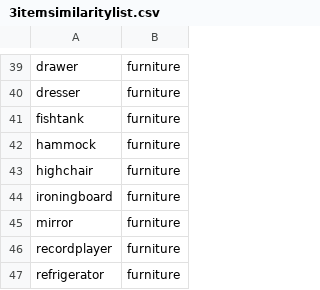
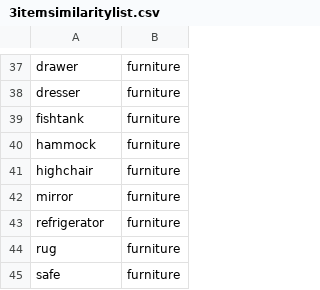
Before and after one commit to AlexSwiderski/SwiderskiLakhani, a CSV file: 3itemsimilaritylist.csv, drawn as a sheet; only a part is shown, gaps mark what is left out; the shorter side is filled out with more unchanged rows; the diff covers the shown part only; the diff names each change by its address in the sheet, - before the commit and + after, or states it on an @@ line.

Commit message:
Update 3itemsimilaritylist.csv

```diff
--- a/3itemsimilaritylist.csv
+++ b/3itemsimilaritylist.csv
-row 44: ironingboard | furniture
-row 46: recordplayer | furniture
```
Also changed, not shown: 20 removed rows and 2 edited cells elsewhere in this file.
